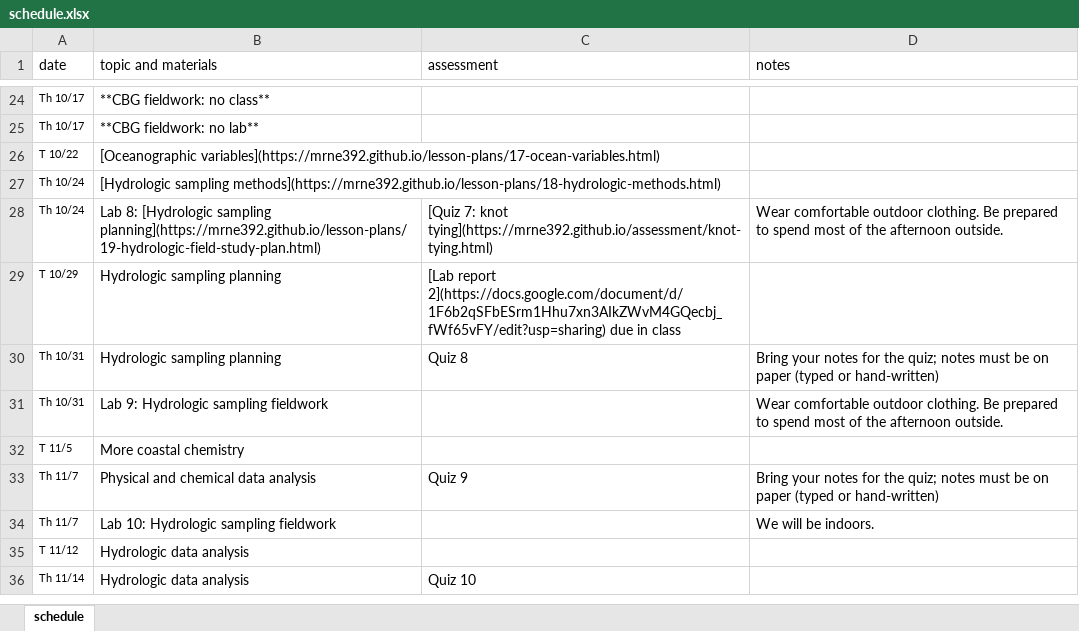
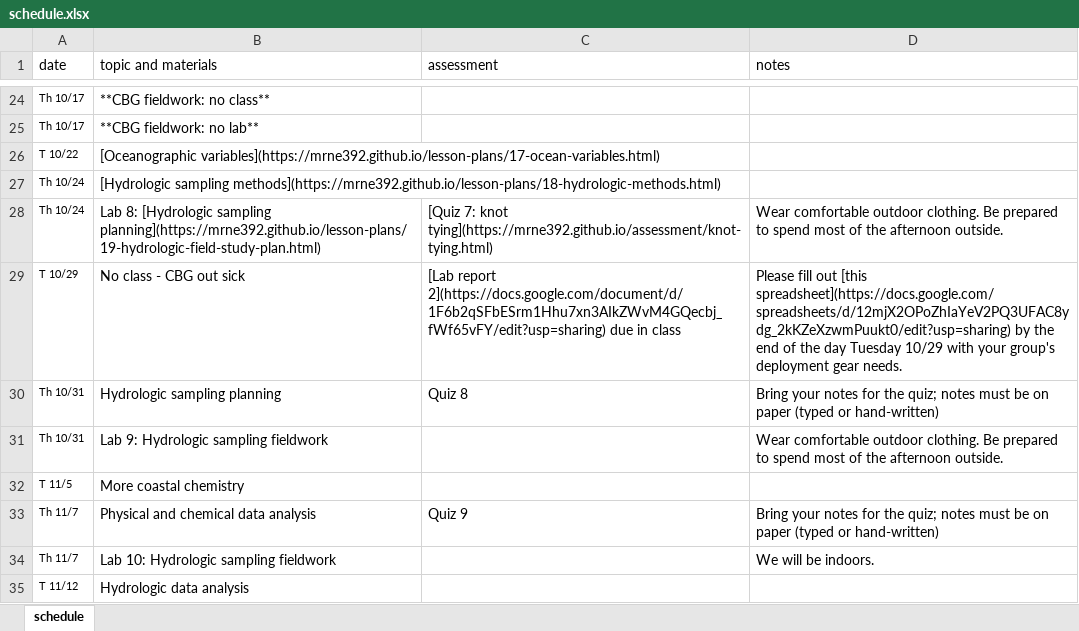
Before and after one commit to MRNE392/website, an Excel workbook: schedule.xlsx, sheet schedule, drawn as a sheet; only a part is shown, gaps mark what is left out; the shorter side is filled out with more unchanged rows; values as stored, in another font and other column widths than the file's, no borders; the diff names each change by its address in the sheet, - before the commit and + after, or states it on an @@ line.

Commit message:
update schedule

```diff
--- a/schedule.xlsx (sheet schedule)
+++ b/schedule.xlsx (sheet schedule)
-B29 (topic and materials): Hydrologic sampling planning
+B29 (topic and materials): No class - CBG out sick
-D29 (notes): (empty)
+D29 (notes): Please fill out [this spreadsheet](https://docs.google.com/spreadsheets/d/12mjX2OPoZhIaYeV2PQ3UFAC8ydg_2kKZeXzwmPuukt0/edit?usp=sharing) by the end of the day Tuesday 10/29 with your group's deployment gear needs.
```
Also changed, not shown: 3 other files.
